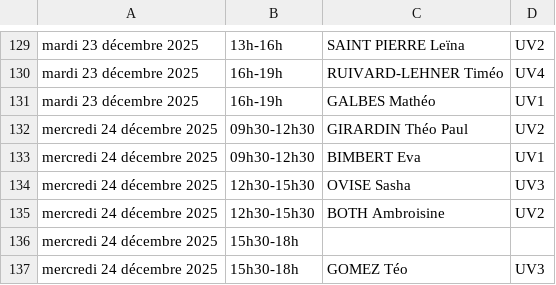
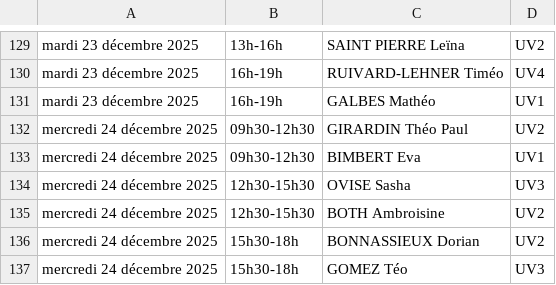
Before and after one commit to MathieuLacour/jsp-king-jouet, a CSV file: input.csv, drawn as a sheet; only a part is shown, gaps mark what is left out.

```diff
--- a/input.csv
+++ b/input.csv
@@ -135,3 +135,3 @@ mercredi 24 décembre 2025;12h30-15h30;OVISE Sasha;UV3
 mercredi 24 décembre 2025;12h30-15h30;BOTH Ambroisine;UV2
-mercredi 24 décembre 2025;15h30-18h;	
+mercredi 24 décembre 2025;15h30-18h;BONNASSIEUX Dorian;UV2
 mercredi 24 décembre 2025;15h30-18h;GOMEZ Téo;UV3
```
Also changed, not shown: 2 other files.
